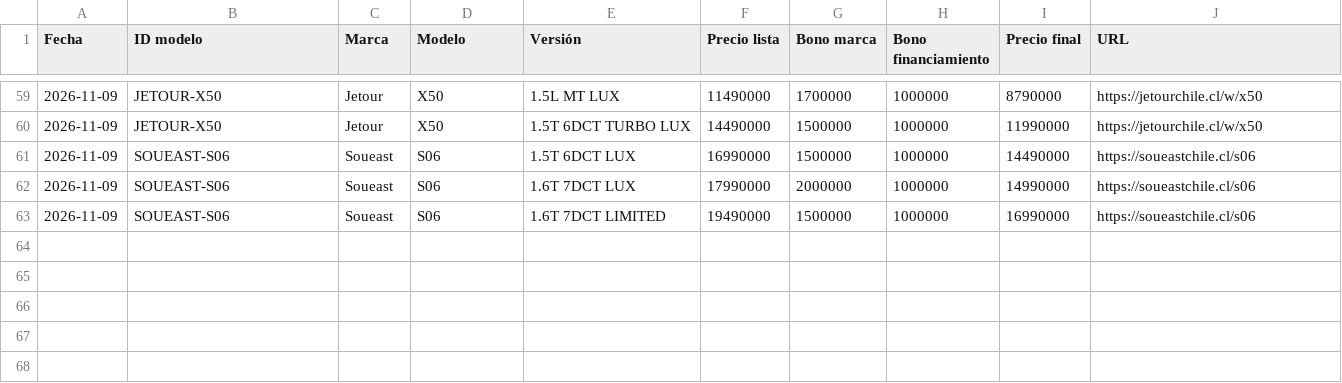
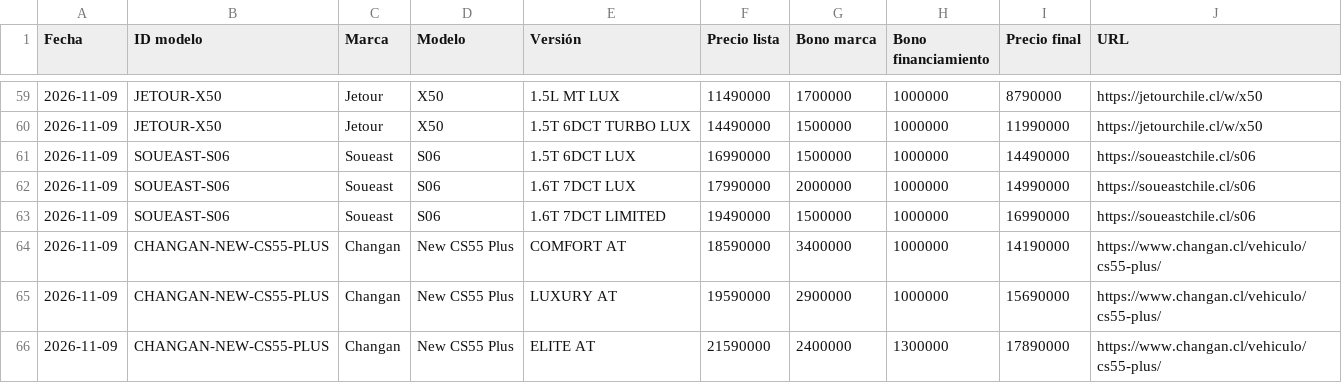
Before and after one commit to lucaskmcrf-source/precios-competencia, a CSV file: historial.csv, drawn as a sheet; only a part is shown, gaps mark what is left out.

```diff
--- a/historial.csv
+++ b/historial.csv
@@ -63 +63,4 @@ Fecha,ID modelo,Marca,Modelo,Versión,Precio lista,Bono marca,Bono financiamient
 2026-11-09,SOUEAST-S06,Soueast,S06,1.6T 7DCT LIMITED,19490000,1500000,1000000,16990000,https://soueastchile.cl/s06
+2026-11-09,CHANGAN-NEW-CS55-PLUS,Changan,New CS55 Plus,COMFORT AT,18590000,3400000,1000000,14190000,https://www.changan.cl/vehiculo/cs55-plus/
+2026-11-09,CHANGAN-NEW-CS55-PLUS,Changan,New CS55 Plus,LUXURY AT,19590000,2900000,1000000,15690000,https://www.changan.cl/vehiculo/cs55-plus/
+2026-11-09,CHANGAN-NEW-CS55-PLUS,Changan,New CS55 Plus,ELITE AT,21590000,2400000,1300000,17890000,https://www.changan.cl/vehiculo/cs55-plus/
```
